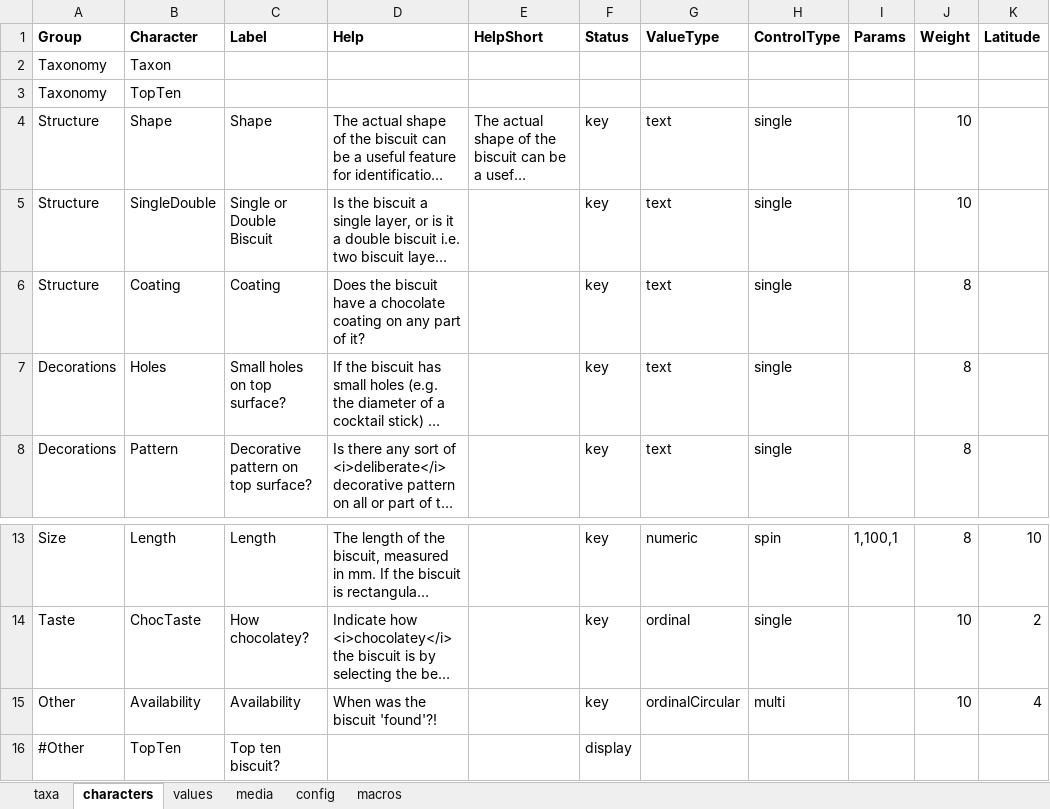
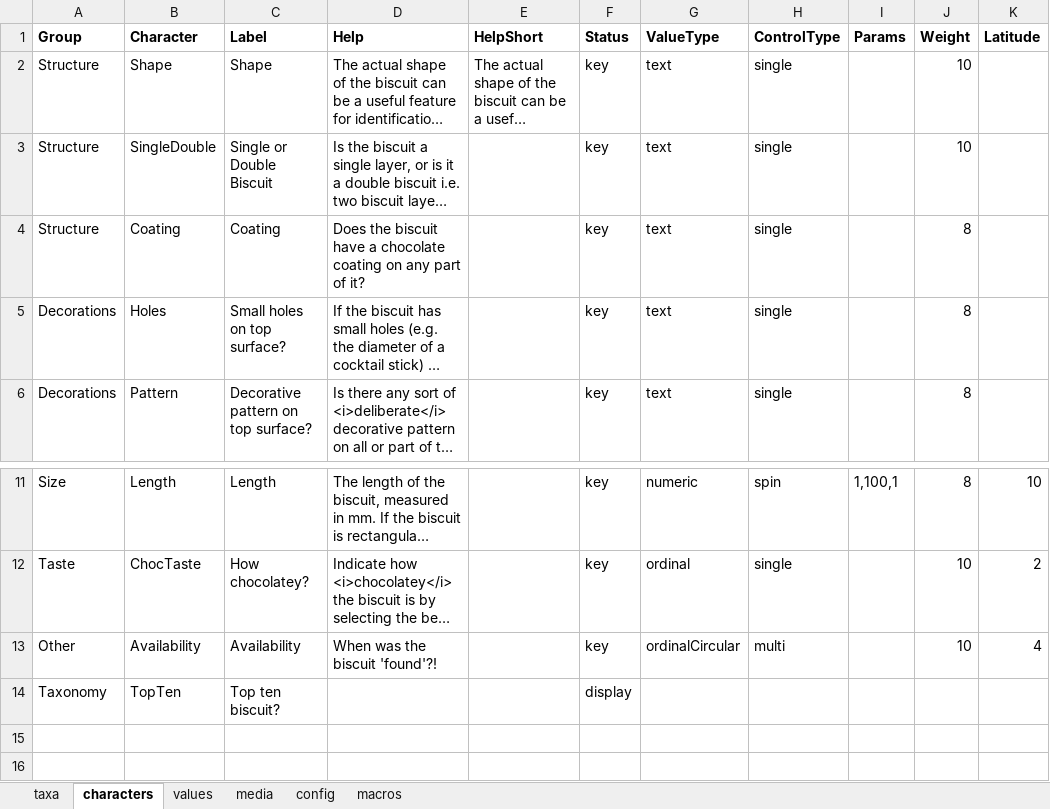
Before and after one commit to FieldStudiesCouncil/tombiovis, an Excel workbook: kb/biscuits/biscuits.xlsm, sheet characters, drawn as a sheet; only a part is shown, gaps mark what is left out; long unchanged cells end in …; values as stored, in another font and other column widths than the file's, no borders; removed rows and columns are numbered as before the commit, all else as after; the diff names each change by its address in the sheet, - before the commit and + after, or states it on an @@ line.

Commit message:
Fixed problem with tbv.d.characters sorting in kbckecks.

```diff
--- a/kb/biscuits/biscuits.xlsm (sheet characters)
+++ b/kb/biscuits/biscuits.xlsm (sheet characters)
-row 2: Taxonomy | Taxon
-row 3: Taxonomy | TopTen
-A14 (Group): #Other
+A14 (Group): Taxonomy
```
Also changed, not shown: 6 other files.
